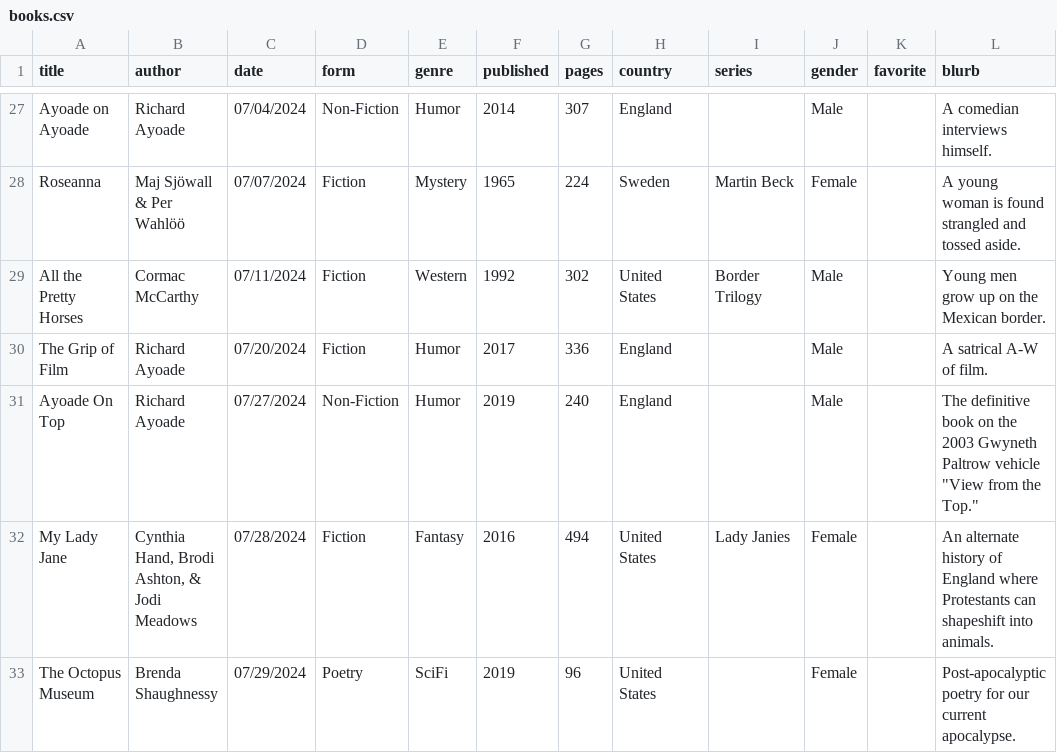
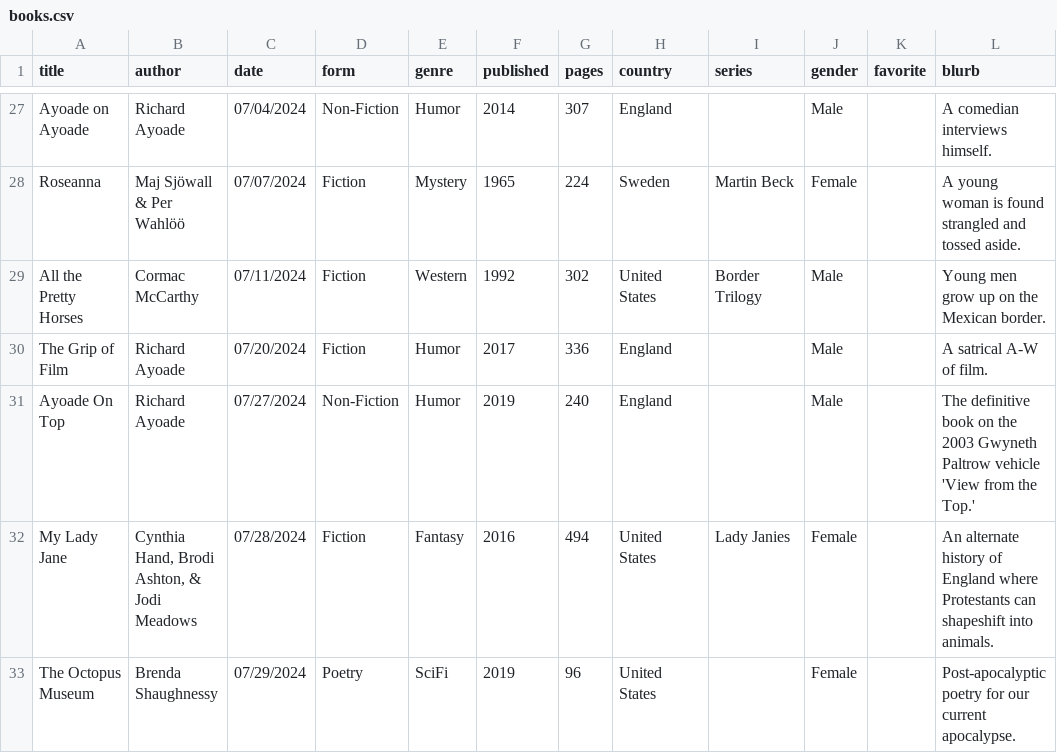
Before and after one commit to carey-james/Reading-List, a CSV file: 2024/books.csv, drawn as a sheet; only a part is shown, gaps mark what is left out.

Commit message:
Changed quotes to single quotes.

```diff
--- a/2024/books.csv
+++ b/2024/books.csv
@@ -30,3 +30,3 @@ All the Pretty Horses|Cormac McCarthy|07/11/2024|Fiction|Western|1992|302|United
 The Grip of Film|Richard Ayoade|07/20/2024|Fiction|Humor|2017|336|England||Male||A satrical A-W of film.
-Ayoade On Top|Richard Ayoade|07/27/2024|Non-Fiction|Humor|2019|240|England||Male||The definitive book on the 2003 Gwyneth Paltrow vehicle "View from the Top."
+Ayoade On Top|Richard Ayoade|07/27/2024|Non-Fiction|Humor|2019|240|England||Male||The definitive book on the 2003 Gwyneth Paltrow vehicle 'View from the Top.'
 My Lady Jane|Cynthia Hand, Brodi Ashton, & Jodi Meadows|07/28/2024|Fiction|Fantasy|2016|494|United States|Lady Janies|Female||An alternate history of England where Protestants can shapeshift into animals.
```
